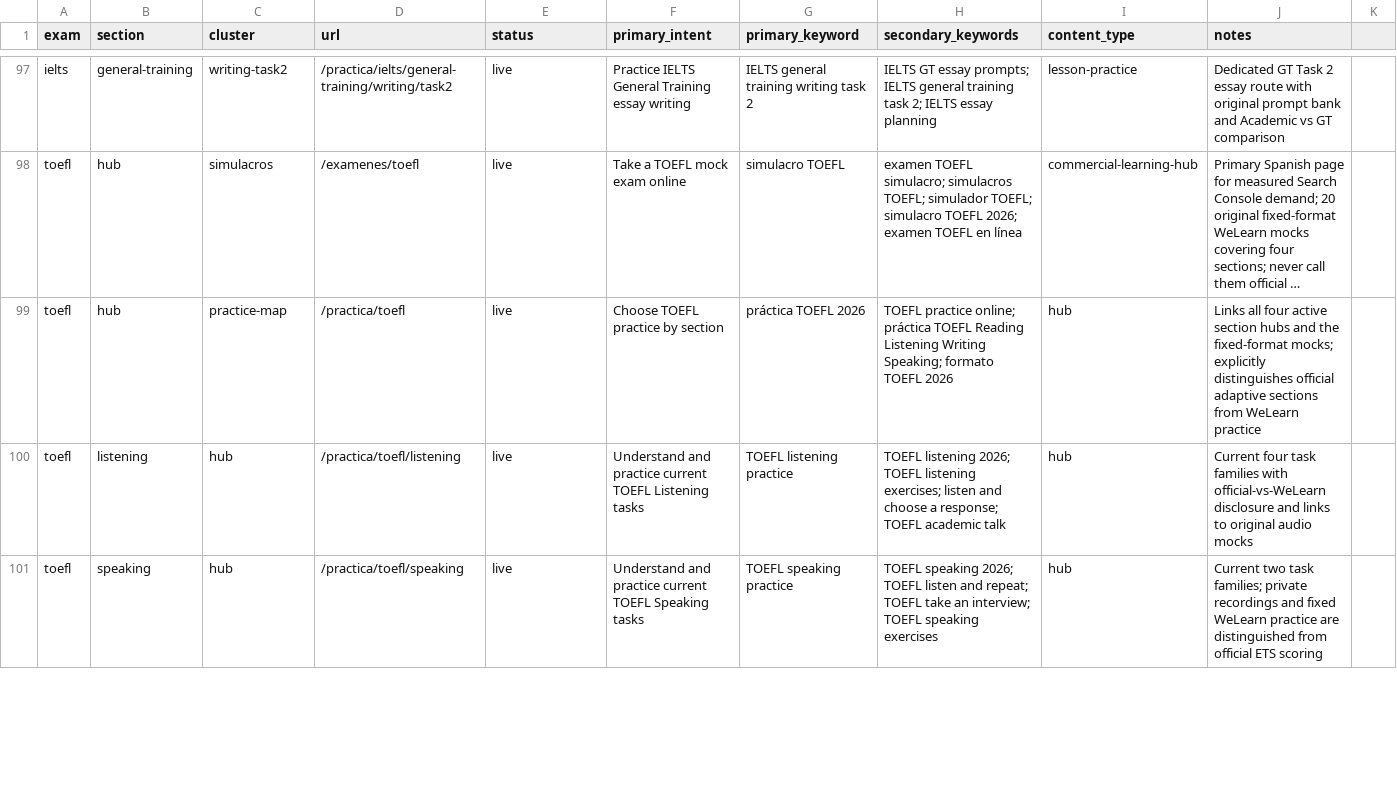
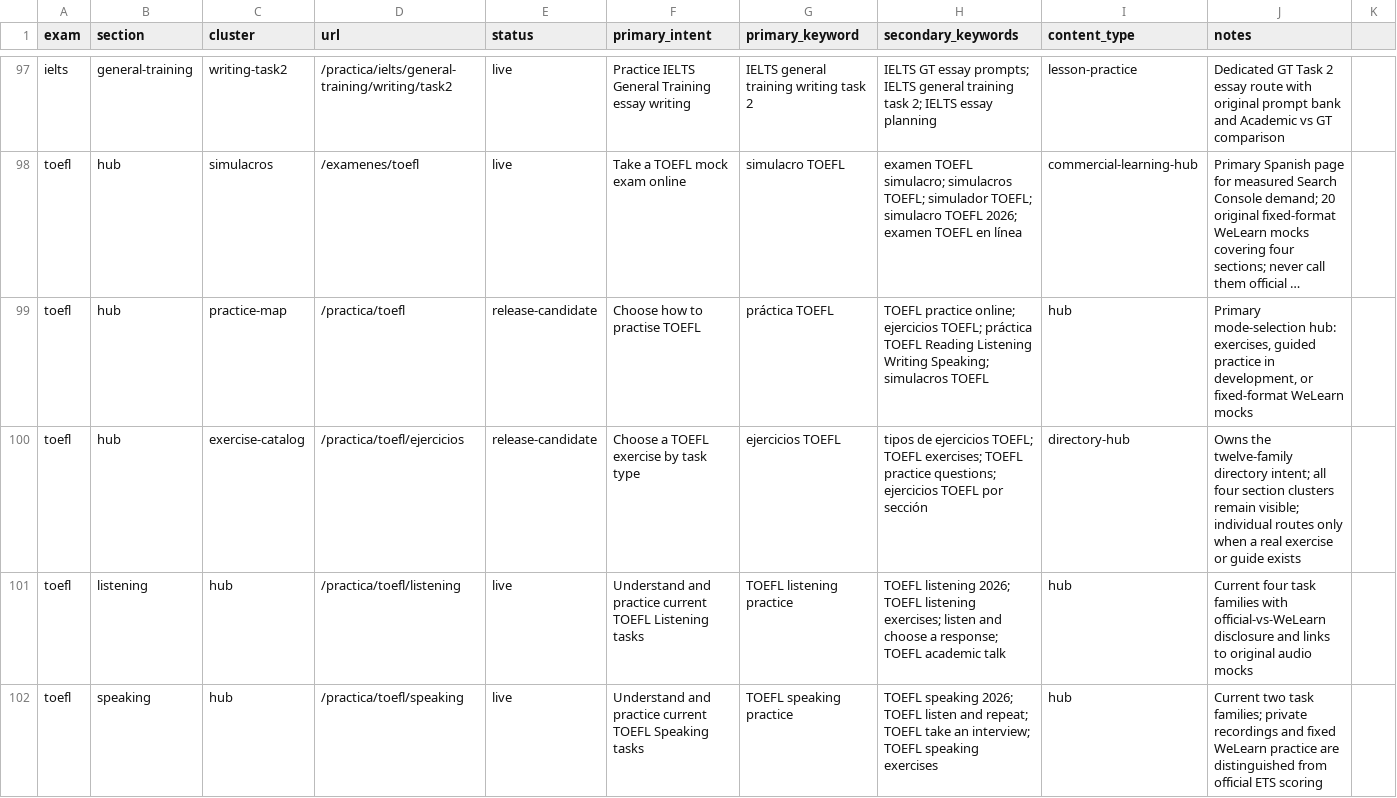
Before and after one commit to idiomaswlduartekorzh/idiomaswl, a CSV file: docs/ielts-toefl-keyword-map.csv, drawn as a sheet; only a part is shown, gaps mark what is left out; long unchanged cells end in …; the diff names each change by its address in the sheet, - before the commit and + after, or states it on an @@ line.

```diff
--- a/docs/ielts-toefl-keyword-map.csv
+++ b/docs/ielts-toefl-keyword-map.csv
-E99 (status): live
+E99 (status): release-candidate
-F99 (primary_intent): Choose TOEFL practice by section
+F99 (primary_intent): Choose how to practise TOEFL
-G99 (primary_keyword): práctica TOEFL 2026
+G99 (primary_keyword): práctica TOEFL
-H99 (secondary_keywords): …practice online; práctica TOEFL Reading Listening Writing Speaking; formato TOEFL 2026
+H99 (secondary_keywords): …practice online; ejercicios TOEFL; práctica TOEFL Reading Listening Writing Speaking; simulacros TOEFL
-J99 (notes): Links all four active section hubs and the fixed-format mocks; explicitly distinguishes official adaptive sections from WeLearn practice
+J99 (notes): Primary mode-selection hub: exercises, guided practice in development, or fixed-format WeLearn mocks
+row 100: toefl | hub | exercise-catalog | /practica/toefl/ejercicios | release-candidate | Choose a TOEFL exercise by task type | ejercicios TOEFL | tipos de ejercicios TOEFL; TOEFL exercises; TOEFL practice questions; ejercicios TOEFL por sección | directory-hub | Owns the twelve-family directory intent; all four section clusters remain visible; individual routes only when a real exercise or guide exists
```
Also changed, not shown: 7 other files.
